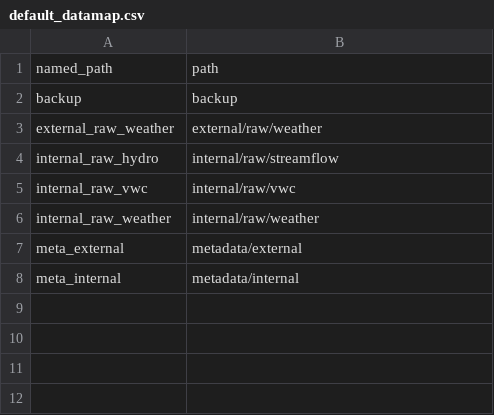
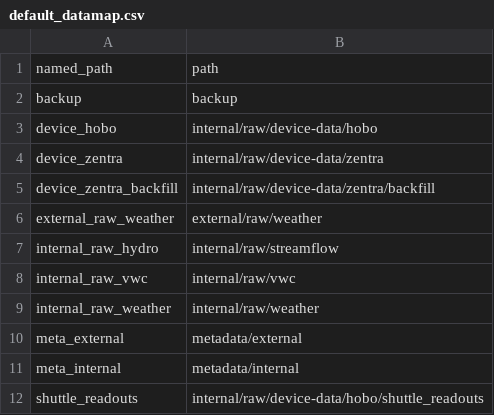
Before and after one commit to david-hensley/vi-flo-engine, a CSV file: data/default_datamap.csv, drawn as a sheet.

Commit message:
refactor: device-keyed raw data layout, product tiers

```diff
--- a/data/default_datamap.csv
+++ b/data/default_datamap.csv
@@ -2,2 +2,5 @@ named_path,path
 backup,backup
+device_hobo,internal/raw/device-data/hobo
+device_zentra,internal/raw/device-data/zentra
+device_zentra_backfill,internal/raw/device-data/zentra/backfill
 external_raw_weather,external/raw/weather
@@ -8 +11,2 @@ meta_external,metadata/external
 meta_internal,metadata/internal
+shuttle_readouts,internal/raw/device-data/hobo/shuttle_readouts
```
Also changed, not shown: 3 other files.
